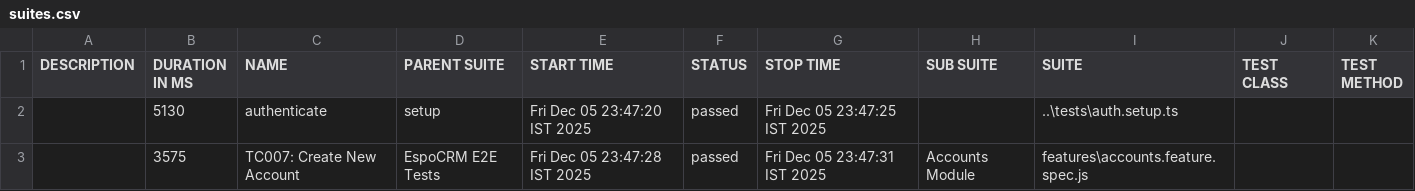
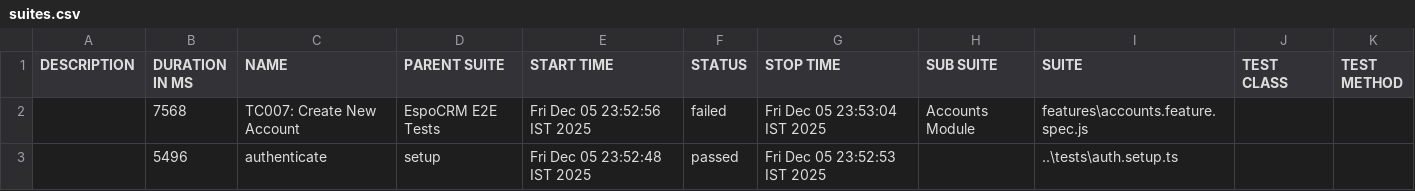
Before and after one commit to Mukuldev21/espocrm-docker_playwright_E2E_testing, a CSV file: allure-report/data/suites.csv, drawn as a sheet.

Commit message:
feat: Add Playwright Accounts page object and associated test fixture, generating Allure test reports.

```diff
--- a/allure-report/data/suites.csv
+++ b/allure-report/data/suites.csv
@@ -1,3 +1,3 @@
 "DESCRIPTION","DURATION IN MS","NAME","PARENT SUITE","START TIME","STATUS","STOP TIME","SUB SUITE","SUITE","TEST CLASS","TEST METHOD"
-"","5130","authenticate","setup","Fri Dec 05 23:47:20 IST 2025","passed","Fri Dec 05 23:47:25 IST 2025","","..\tests\auth.setup.ts","",""
-"","3575","TC007: Create New Account","EspoCRM E2E Tests","Fri Dec 05 23:47:28 IST 2025","passed","Fri Dec 05 23:47:31 IST 2025","Accounts Module","features\accounts.feature.spec.js","",""
+"","7568","TC007: Create New Account","EspoCRM E2E Tests","Fri Dec 05 23:52:56 IST 2025","failed","Fri Dec 05 23:53:04 IST 2025","Accounts Module","features\accounts.feature.spec.js","",""
+"","5496","authenticate","setup","Fri Dec 05 23:52:48 IST 2025","passed","Fri Dec 05 23:52:53 IST 2025","","..\tests\auth.setup.ts","",""
```
Also changed, not shown: 45 other files.
